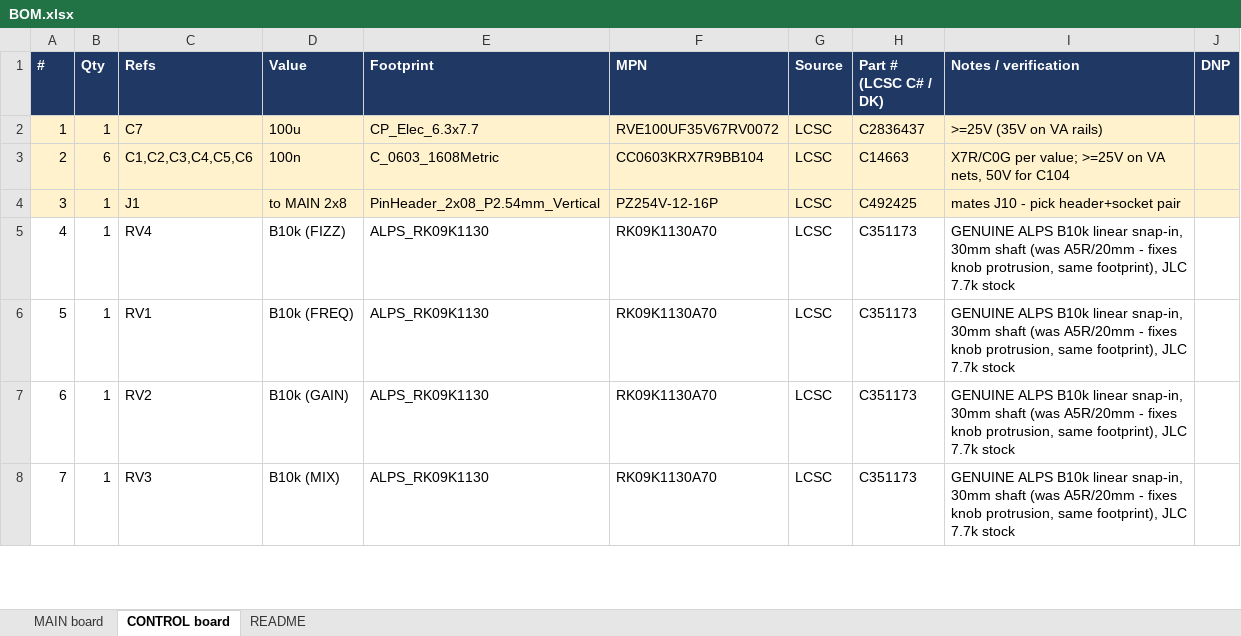
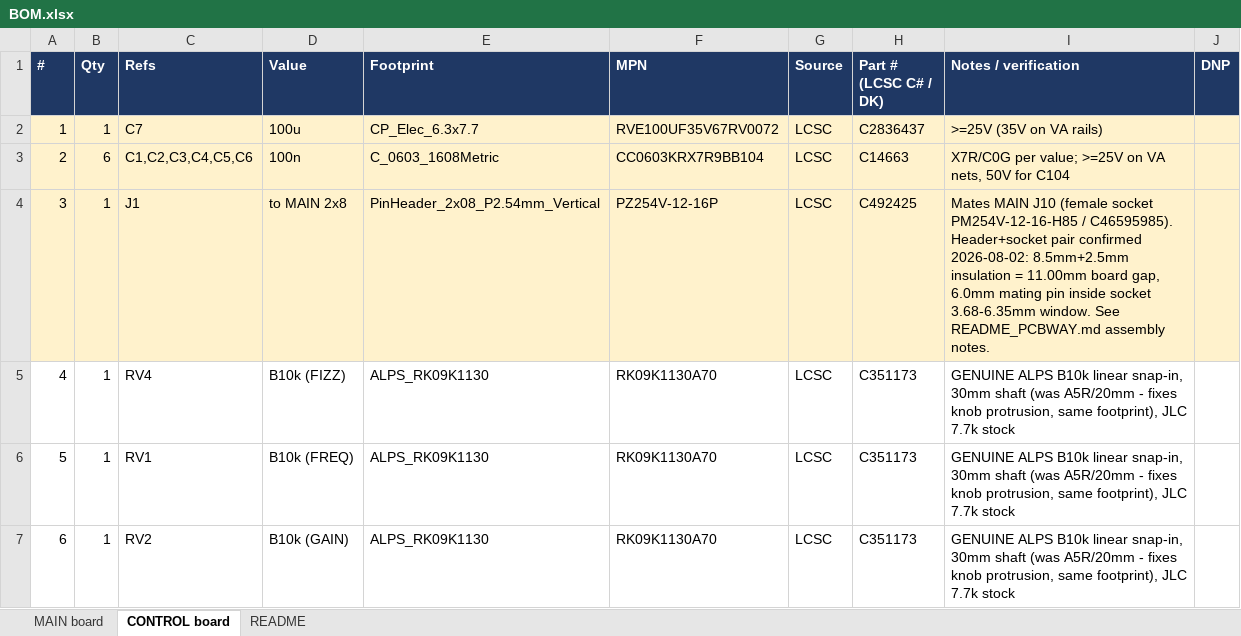
Before and after one commit to jdg511/567Terror, an Excel workbook: hardware/BOM.xlsx, sheet CONTROL board, drawn as a sheet; only a part is shown; the shorter side is filled out with more unchanged rows; values as stored, in another font and other column widths than the file's, no borders; the diff covers the shown part only; the diff names each change by its address in the sheet, - before the commit and + after, or states it on an @@ line.

```diff
--- a/hardware/BOM.xlsx (sheet CONTROL board)
+++ b/hardware/BOM.xlsx (sheet CONTROL board)
-I4 (Notes / verification): mates J10 - pick header+socket pair
+I4 (Notes / verification): Mates MAIN J10 (female socket PM254V-12-16-H85 / C46595985). Header+socket pair confirmed 2026-08-02: 8.5mm+2.5mm insulation = 11.00mm board gap, 6.0mm mating pin inside socket 3.68-6.35mm window. See README_PCBWAY.md assembly notes.
```
Also changed, not shown: 7 edited cells elsewhere in this sheet, 59 other files.
